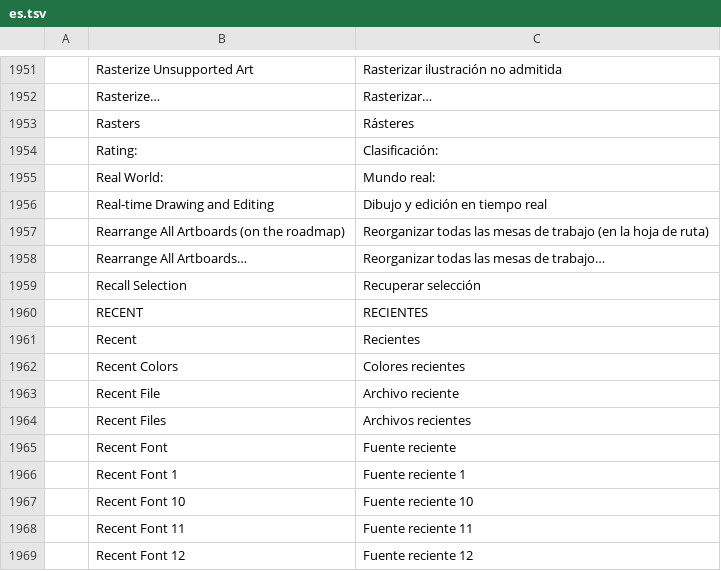
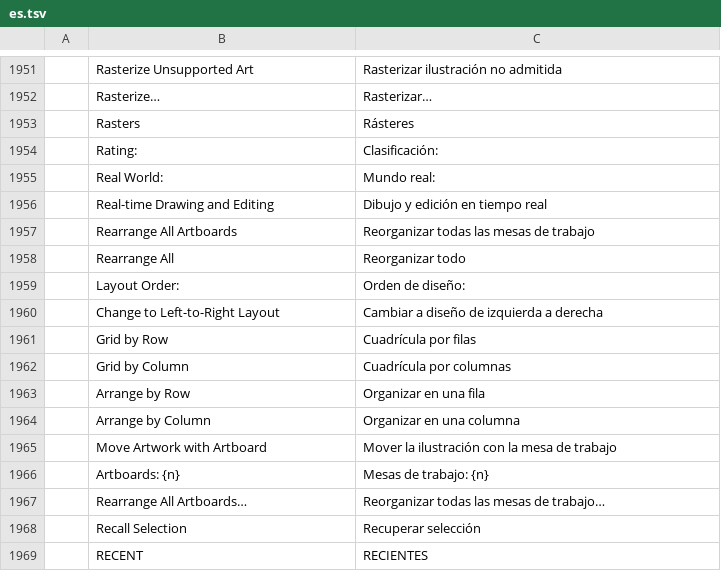
Before and after one commit to 7mz410/ShibShib-rsm, a TSV file: crates/ui-egui/src/i18n/es.tsv, drawn as a sheet; only a part is shown, gaps mark what is left out; the shorter side is filled out with more unchanged rows.

```diff
--- a/crates/ui-egui/src/i18n/es.tsv
+++ b/crates/ui-egui/src/i18n/es.tsv
@@ -1956,3 +1956,12 @@
 	Real-time Drawing and Editing	Dibujo y edición en tiempo real
-	Rearrange All Artboards (on the roadmap)	Reorganizar todas las mesas de trabajo (en la hoja de ruta)
+	Rearrange All Artboards	Reorganizar todas las mesas de trabajo
+	Rearrange All	Reorganizar todo
+	Layout Order:	Orden de diseño:
+	Change to Left-to-Right Layout	Cambiar a diseño de izquierda a derecha
+	Grid by Row	Cuadrícula por filas
+	Grid by Column	Cuadrícula por columnas
+	Arrange by Row	Organizar en una fila
+	Arrange by Column	Organizar en una columna
+	Move Artwork with Artboard	Mover la ilustración con la mesa de trabajo
+	Artboards: {n}	Mesas de trabajo: {n}
 	Rearrange All Artboards…	Reorganizar todas las mesas de trabajo…
```
Also changed, not shown: crates/ui-egui/src/i18n/fr.tsv, crates/ui-egui/src/i18n/it.tsv, 17 other files.
